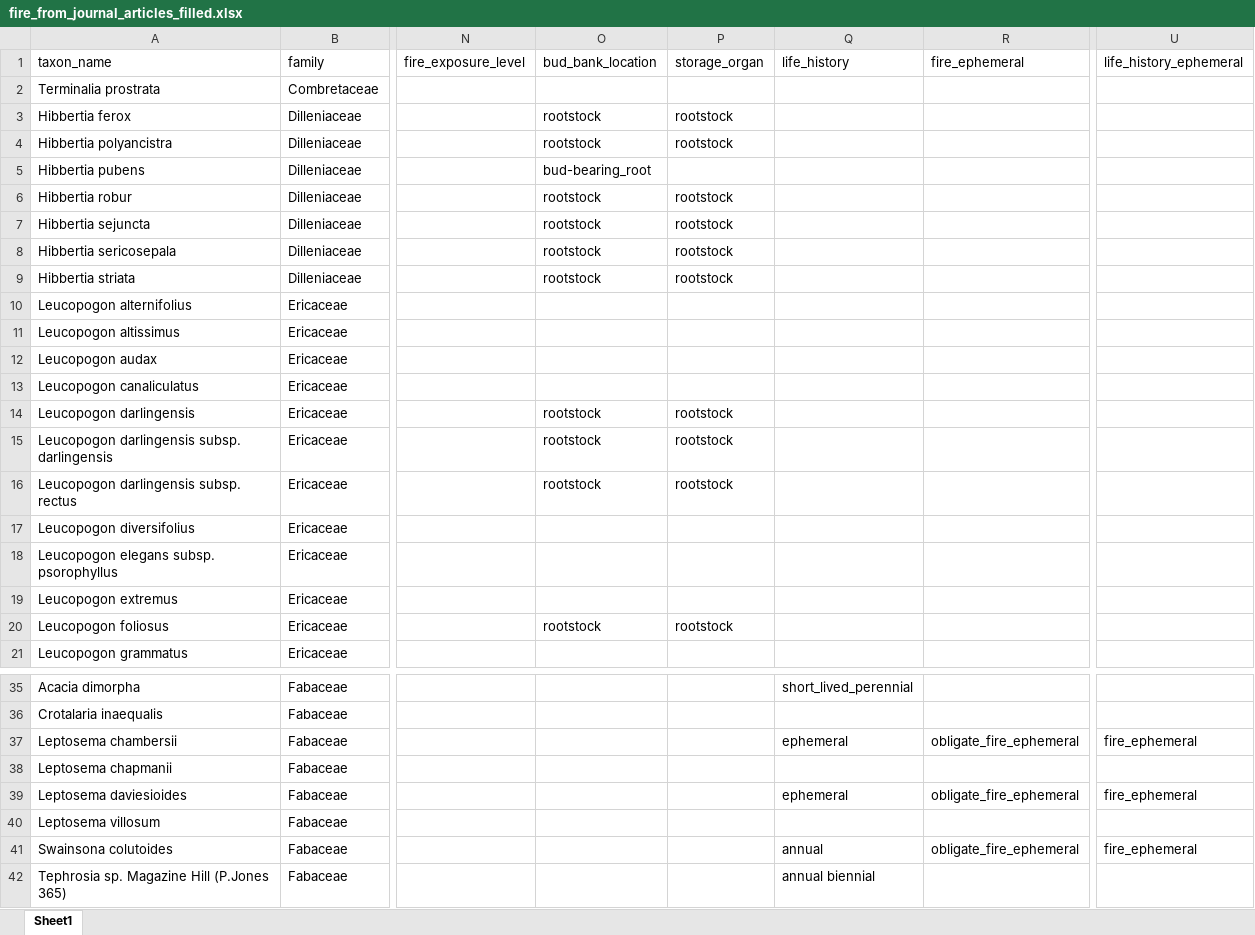
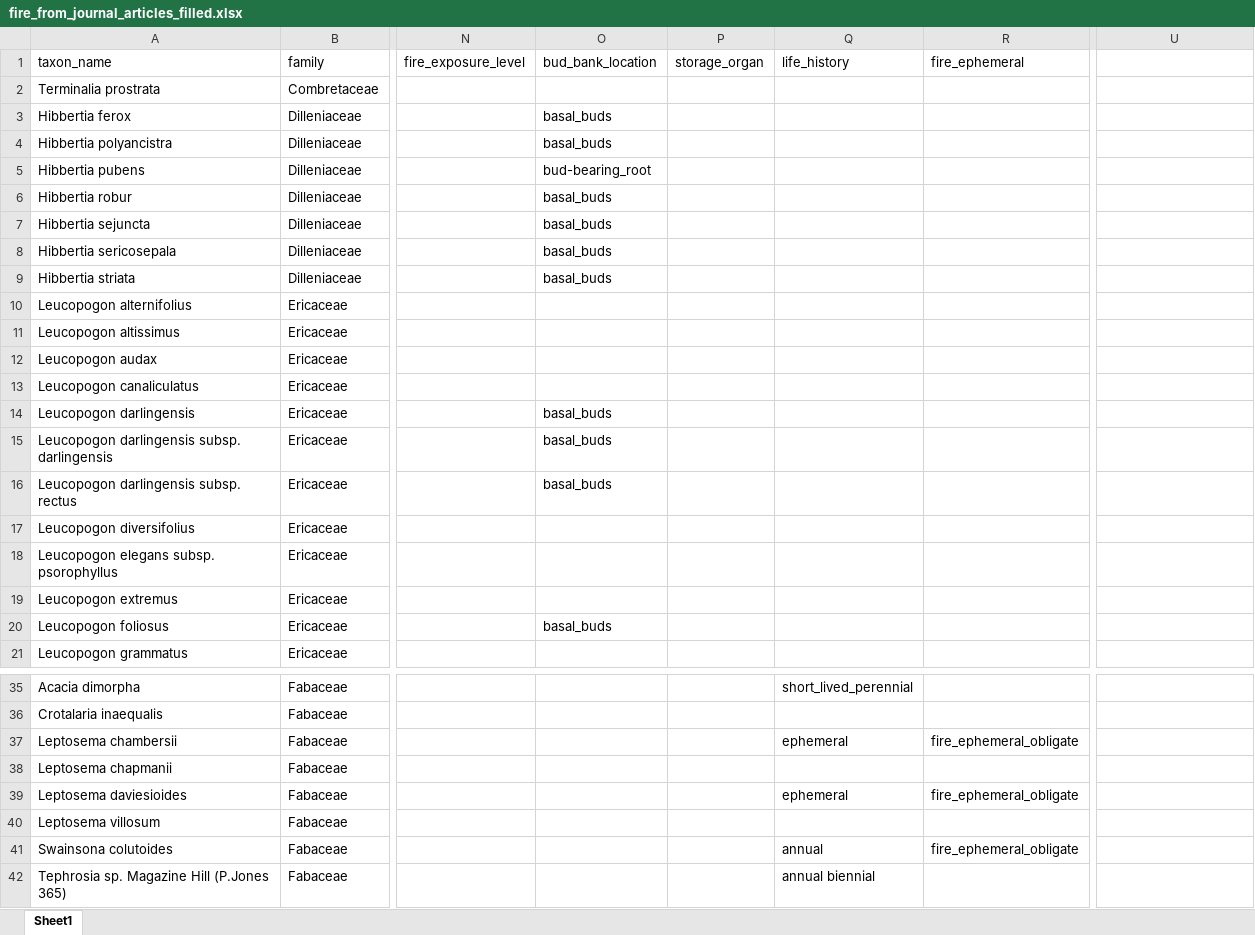
Before and after one commit to traitecoevo/austraits.build, an Excel workbook: data/Wenk_2023/raw/fire_from_journal_articles_filled.xlsx, sheet Sheet1, drawn as a sheet; only a part is shown, gaps mark what is left out; values as stored, in another font and other column widths than the file's, no borders; the diff names each change by its address in the sheet, - before the commit and + after, or states it on an @@ line.

Commit message:
Update flora datasets with revised fire traits

```diff
--- a/data/Wenk_2023/raw/fire_from_journal_articles_filled.xlsx (sheet Sheet1)
+++ b/data/Wenk_2023/raw/fire_from_journal_articles_filled.xlsx (sheet Sheet1)
-U1: life_history_ephemeral
+U1: (empty)
-O3:O4 (bud_bank_location): rootstock
+O3:O4 (bud_bank_location): basal_buds
-P3:P4 (storage_organ): rootstock
+P3:P4 (storage_organ): (empty)
-O6:O9 (bud_bank_location): rootstock
+O6:O9 (bud_bank_location): basal_buds
-P6:P9 (storage_organ): rootstock
+P6:P9 (storage_organ): (empty)
-O14:O16 (bud_bank_location): rootstock
+O14:O16 (bud_bank_location): basal_buds
-P14:P16 (storage_organ): rootstock
+P14:P16 (storage_organ): (empty)
-O20 (bud_bank_location): rootstock
+O20 (bud_bank_location): basal_buds
-P20 (storage_organ): rootstock
+P20 (storage_organ): (empty)
-R37 (fire_ephemeral): obligate_fire_ephemeral
+R37 (fire_ephemeral): fire_ephemeral_obligate
-U37: fire_ephemeral
+U37: (empty)
-R39 (fire_ephemeral): obligate_fire_ephemeral
+R39 (fire_ephemeral): fire_ephemeral_obligate
-U39: fire_ephemeral
+U39: (empty)
-R41 (fire_ephemeral): obligate_fire_ephemeral
+R41 (fire_ephemeral): fire_ephemeral_obligate
-U41: fire_ephemeral
+U41: (empty)
```
Also changed, not shown: 14 other files.
